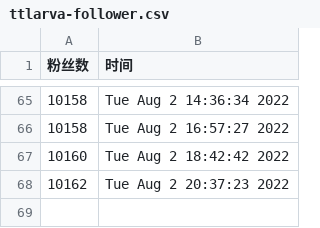
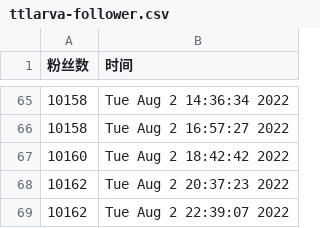
Before and after one commit to ttttLarva/Larva, a CSV file: scripts/ttlarva-follower.csv, drawn as a sheet; only a part is shown, gaps mark what is left out; the diff names each change by its address in the sheet, - before the commit and + after, or states it on an @@ line.

Commit message:
update followers count daily

```diff
--- a/scripts/ttlarva-follower.csv
+++ b/scripts/ttlarva-follower.csv
+row 69: 10162 | Tue Aug 2 22:39:07 2022
```
